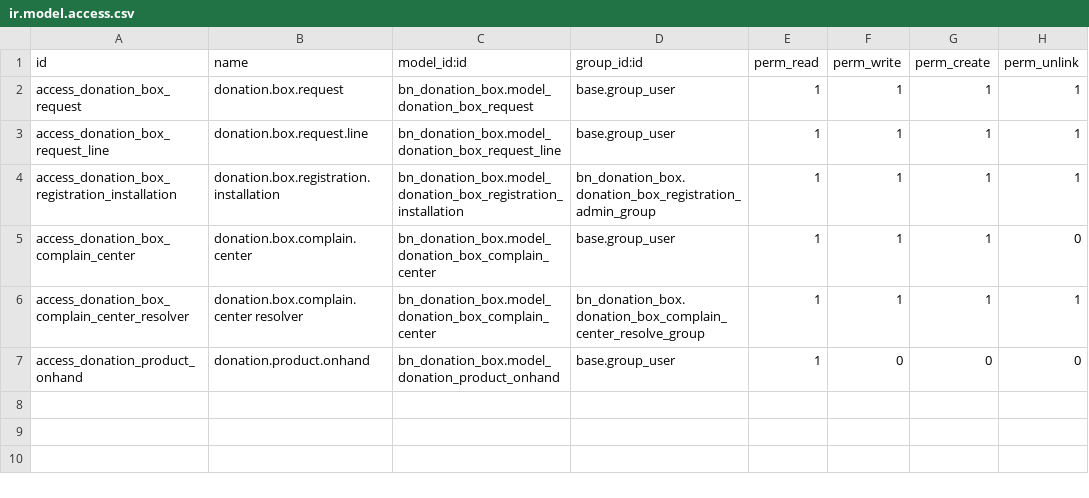
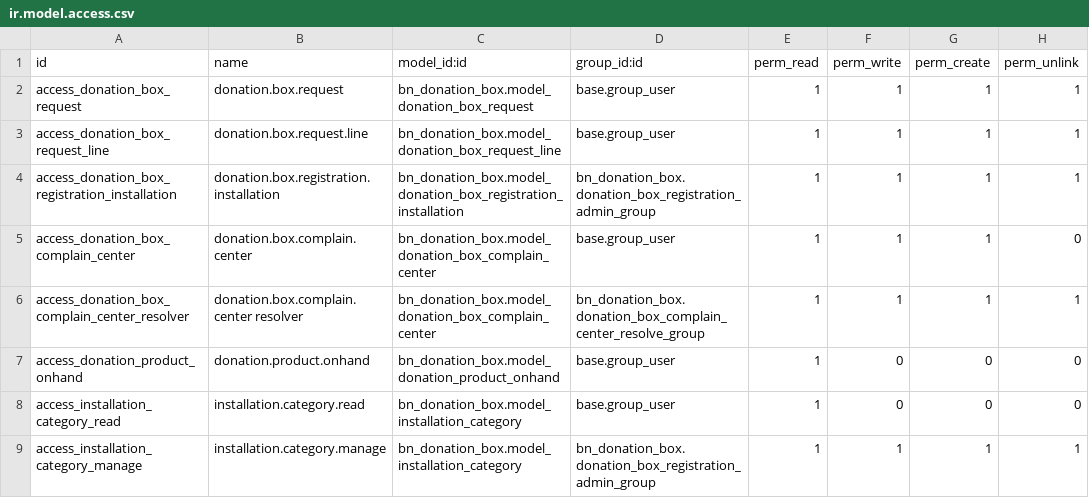
Before and after one commit to Saylani-Welfare-Trust/swit-odoo, a CSV file: custom-addons/bn_donation_box/security/ir.model.access.csv, drawn as a sheet; the diff names each change by its address in the sheet, - before the commit and + after, or states it on an @@ line.

```diff
--- a/custom-addons/bn_donation_box/security/ir.model.access.csv
+++ b/custom-addons/bn_donation_box/security/ir.model.access.csv
+row 8: access_installation_category_read | installation.category.read | bn_donation_box.model_installation_category | base.group_user | 1 | 0 | 0 | 0
+row 9: access_installation_category_manage | installation.category.manage | bn_donation_box.model_installation_category | bn_donation_box.donation_box_registration_admin_group | 1 | 1 | 1 | 1
```
Also changed, not shown: custom-addons/bn_analytic_account_customization/security/ir.model.access.csv, custom-addons/bn_import_donation/security/ir.model.access.csv, 39 other files.
